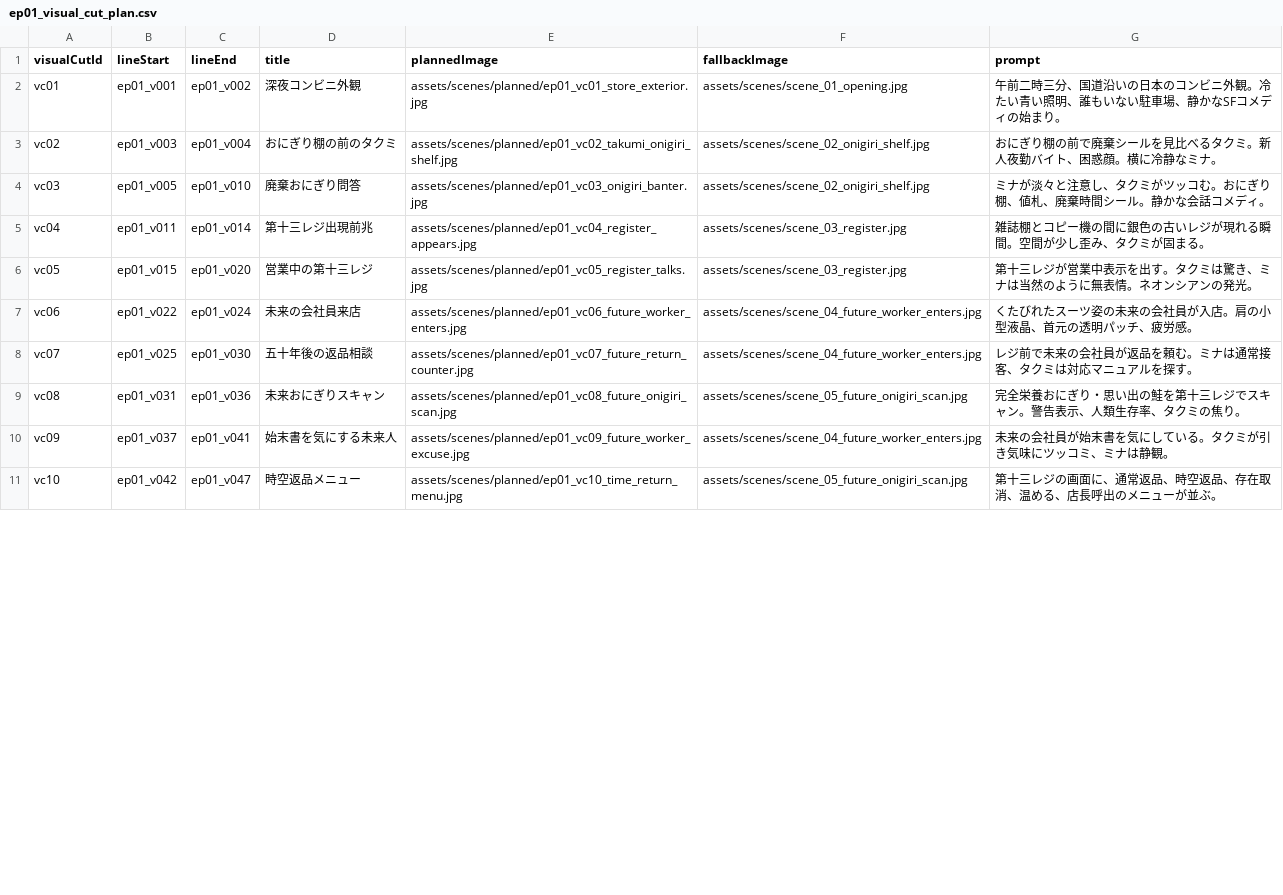
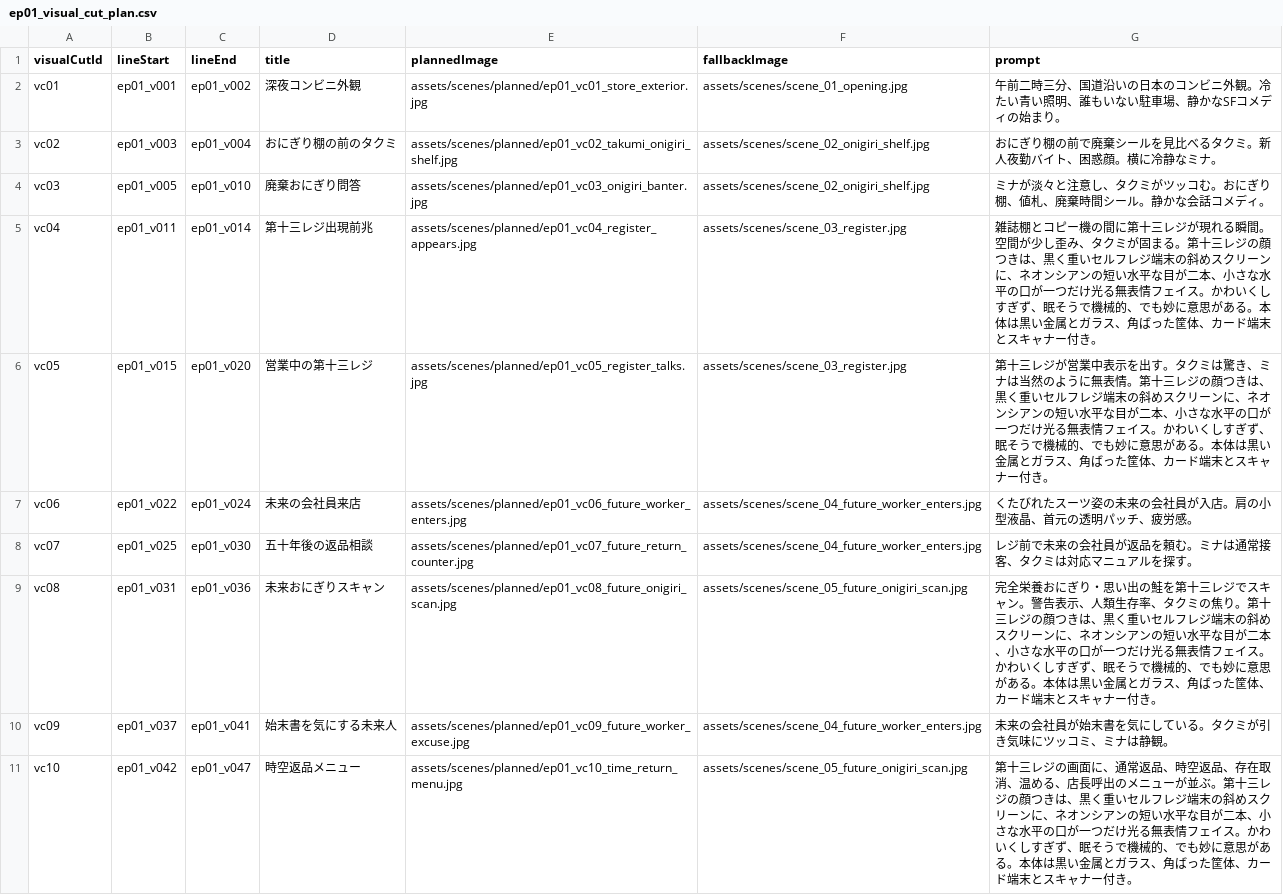
Before and after one commit to Azy0918/project_mana, a CSV file: 13th-register-kamishibai/assets/ep01_visual_cut_plan.csv, drawn as a sheet; only a part is shown; the diff covers the shown part only.

Commit message:
Refine register face design prompts

```diff
--- a/13th-register-kamishibai/assets/ep01_visual_cut_plan.csv
+++ b/13th-register-kamishibai/assets/ep01_visual_cut_plan.csv
@@ -4,8 +4,8 @@ vc02,ep01_v003,ep01_v004,おにぎり棚の前のタクミ,assets/scenes/planned
 vc03,ep01_v005,ep01_v010,廃棄おにぎり問答,assets/scenes/planned/ep01_vc03_onigiri_banter.jpg,assets/scenes/scene_02_onigiri_shelf.jpg,ミナが淡々と注意し、タクミがツッコむ。おにぎり棚、値札、廃棄時間シール。静かな会話コメディ。
-vc04,ep01_v011,ep01_v014,第十三レジ出現前兆,assets/scenes/planned/ep01_vc04_register_appears.jpg,assets/scenes/scene_03_register.jpg,雑誌棚とコピー機の間に銀色の古いレジが現れる瞬間。空間が少し歪み、タクミが固まる。
-vc05,ep01_v015,ep01_v020,営業中の第十三レジ,assets/scenes/planned/ep01_vc05_register_talks.jpg,assets/scenes/scene_03_register.jpg,第十三レジが営業中表示を出す。タクミは驚き、ミナは当然のように無表情。ネオンシアンの発光。
+vc04,ep01_v011,ep01_v014,第十三レジ出現前兆,assets/scenes/planned/ep01_vc04_register_appears.jpg,assets/scenes/scene_03_register.jpg,雑誌棚とコピー機の間に第十三レジが現れる瞬間。空間が少し歪み、タクミが固まる。第十三レジの顔つきは、黒く重いセルフレジ端末の斜めスクリーンに、ネオンシアンの短い水平な目が二本、小さな水平の口が一つだけ光る無表情フェイス。かわいくしすぎず、眠そうで機械的、でも妙に意思がある。本体は黒い金属とガラス、角ばった筐体、カード端末とスキャナー付き。
+vc05,ep01_v015,ep01_v020,営業中の第十三レジ,assets/scenes/planned/ep01_vc05_register_talks.jpg,assets/scenes/scene_03_register.jpg,第十三レジが営業中表示を出す。タクミは驚き、ミナは当然のように無表情。第十三レジの顔つきは、黒く重いセルフレジ端末の斜めスクリーンに、ネオンシアンの短い水平な目が二本、小さな水平の口が一つだけ光る無表情フェイス。かわいくしすぎず、眠そうで機械的、でも妙に意思がある。本体は黒い金属とガラス、角ばった筐体、カード端末とスキャナー付き。
 vc06,ep01_v022,ep01_v024,未来の会社員来店,assets/scenes/planned/ep01_vc06_future_worker_enters.jpg,assets/scenes/scene_04_future_worker_enters.jpg,くたびれたスーツ姿の未来の会社員が入店。肩の小型液晶、首元の透明パッチ、疲労感。
 vc07,ep01_v025,ep01_v030,五十年後の返品相談,assets/scenes/planned/ep01_vc07_future_return_counter.jpg,assets/scenes/scene_04_future_worker_enters.jpg,レジ前で未来の会社員が返品を頼む。ミナは通常接客、タクミは対応マニュアルを探す。
-vc08,ep01_v031,ep01_v036,未来おにぎりスキャン,assets/scenes/planned/ep01_vc08_future_onigiri_scan.jpg,assets/scenes/scene_05_future_onigiri_scan.jpg,完全栄養おにぎり・思い出の鮭を第十三レジでスキャン。警告表示、人類生存率、タクミの焦り。
+vc08,ep01_v031,ep01_v036,未来おにぎりスキャン,assets/scenes/planned/ep01_vc08_future_onigiri_scan.jpg,assets/scenes/scene_05_future_onigiri_scan.jpg,完全栄養おにぎり・思い出の鮭を第十三レジでスキャン。警告表示、人類生存率、タクミの焦り。第十三レジの顔つきは、黒く重いセルフレジ端末の斜めスクリーンに、ネオンシアンの短い水平な目が二本、小さな水平の口が一つだけ光る無表情フェイス。かわいくしすぎず、眠そうで機械的、でも妙に意思がある。本体は黒い金属とガラス、角ばった筐体、カード端末とスキャナー付き。
 vc09,ep01_v037,ep01_v041,始末書を気にする未来人,assets/scenes/planned/ep01_vc09_future_worker_excuse.jpg,assets/scenes/scene_04_future_worker_enters.jpg,未来の会社員が始末書を気にしている。タクミが引き気味にツッコミ、ミナは静観。
-vc10,ep01_v042,ep01_v047,時空返品メニュー,assets/scenes/planned/ep01_vc10_time_return_menu.jpg,assets/scenes/scene_05_future_onigiri_scan.jpg,第十三レジの画面に、通常返品、時空返品、存在取消、温める、店長呼出のメニューが並ぶ。
+vc10,ep01_v042,ep01_v047,時空返品メニュー,assets/scenes/planned/ep01_vc10_time_return_menu.jpg,assets/scenes/scene_05_future_onigiri_scan.jpg,第十三レジの画面に、通常返品、時空返品、存在取消、温める、店長呼出のメニューが並ぶ。第十三レジの顔つきは、黒く重いセルフレジ端末の斜めスクリーンに、ネオンシアンの短い水平な目が二本、小さな水平の口が一つだけ光る無表情フェイス。かわいくしすぎず、眠そうで機械的、でも妙に意思がある。本体は黒い金属とガラス、角ばった筐体、カード端末とスキャナー付き。
```
Also changed, not shown: 4 edited cells elsewhere in this file, 5 other files.
